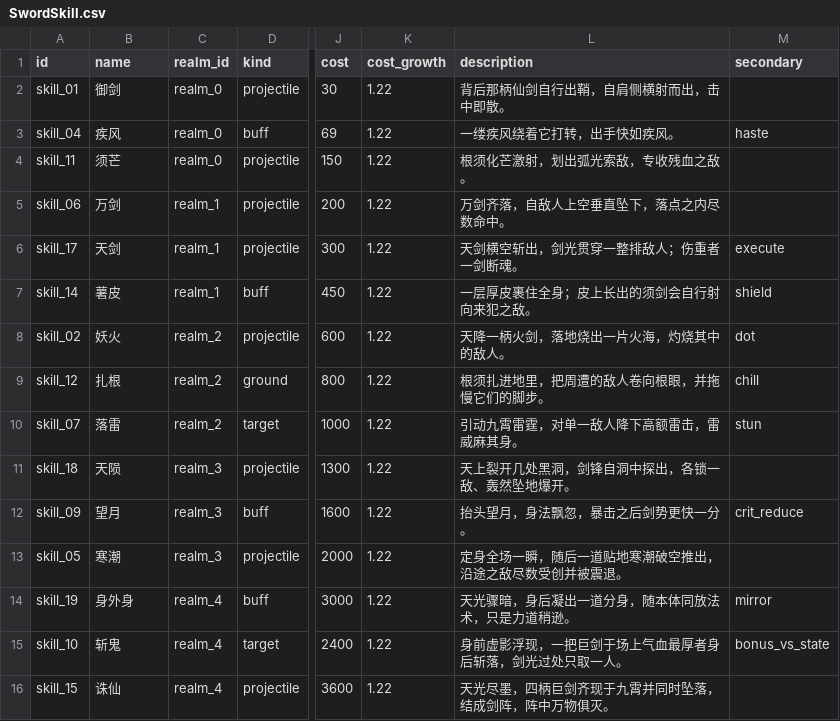
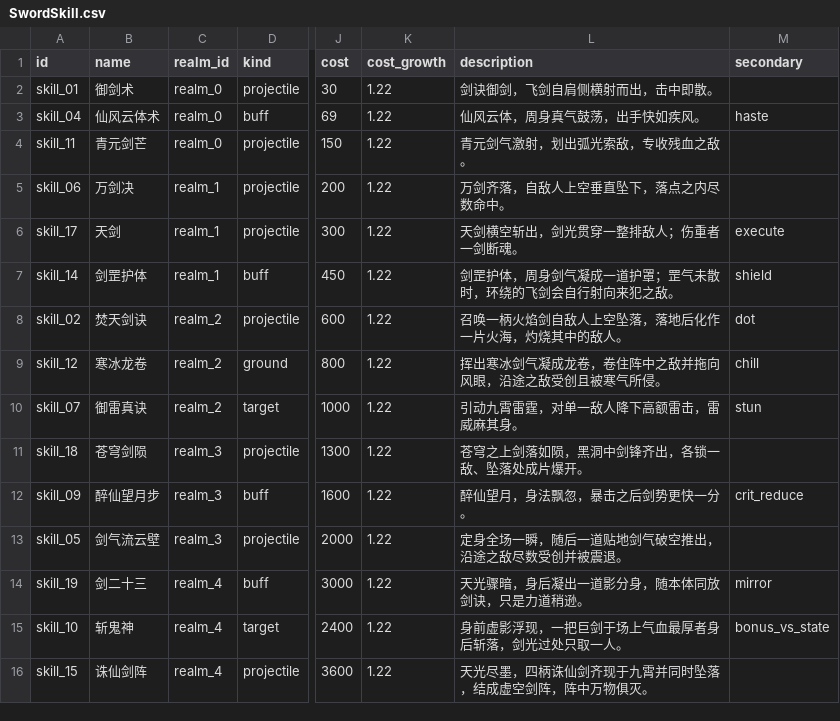
Before and after one commit to AsmodeusFX/Idle-Sword, a CSV file: idle-sword/Config/Tables/SwordSkill.csv, drawn as a sheet; only a part is shown, gaps mark what is left out; the diff names each change by its address in the sheet, - before the commit and + after, or states it on an @@ line.

```diff
--- a/idle-sword/Config/Tables/SwordSkill.csv
+++ b/idle-sword/Config/Tables/SwordSkill.csv
-B2 (name): 御剑
+B2 (name): 御剑术
-L2 (description): 背后那柄仙剑自行出鞘，自肩侧横射而出，击中即散。
+L2 (description): 剑诀御剑，飞剑自肩侧横射而出，击中即散。
-B3 (name): 疾风
+B3 (name): 仙风云体术
-L3 (description): 一缕疾风绕着它打转，出手快如疾风。
+L3 (description): 仙风云体，周身真气鼓荡，出手快如疾风。
-B4 (name): 须芒
+B4 (name): 青元剑芒
-L4 (description): 根须化芒激射，划出弧光索敌，专收残血之敌。
+L4 (description): 青元剑气激射，划出弧光索敌，专收残血之敌。
-B5 (name): 万剑
+B5 (name): 万剑决
-B7 (name): 薯皮
+B7 (name): 剑罡护体
-L7 (description): 一层厚皮裹住全身；皮上长出的须剑会自行射向来犯之敌。
+L7 (description): 剑罡护体，周身剑气凝成一道护罩；罡气未散时，环绕的飞剑会自行射向来犯之敌。
-B8 (name): 妖火
+B8 (name): 焚天剑诀
-L8 (description): 天降一柄火剑，落地烧出一片火海，灼烧其中的敌人。
+L8 (description): 召唤一柄火焰剑自敌人上空坠落，落地后化作一片火海，灼烧其中的敌人。
-B9 (name): 扎根
+B9 (name): 寒冰龙卷
-L9 (description): 根须扎进地里，把周遭的敌人卷向根眼，并拖慢它们的脚步。
+L9 (description): 挥出寒冰剑气凝成龙卷，卷住阵中之敌并拖向风眼，沿途之敌受创且被寒气所侵。
-B10 (name): 落雷
+B10 (name): 御雷真诀
-B11 (name): 天陨
+B11 (name): 苍穹剑陨
-L11 (description): 天上裂开几处黑洞，剑锋自洞中探出，各锁一敌、轰然坠地爆开。
+L11 (description): 苍穹之上剑落如陨，黑洞中剑锋齐出，各锁一敌、坠落处成片爆开。
-B12 (name): 望月
+B12 (name): 醉仙望月步
-L12 (description): 抬头望月，身法飘忽，暴击之后剑势更快一分。
+L12 (description): 醉仙望月，身法飘忽，暴击之后剑势更快一分。
-B13 (name): 寒潮
+B13 (name): 剑气流云壁
-L13 (description): 定身全场一瞬，随后一道贴地寒潮破空推出，沿途之敌尽数受创并被震退。
+L13 (description): 定身全场一瞬，随后一道贴地剑气破空推出，沿途之敌尽数受创并被震退。
-B14 (name): 身外身
+B14 (name): 剑二十三
-L14 (description): 天光骤暗，身后凝出一道分身，随本体同放法术，只是力道稍逊。
+L14 (description): 天光骤暗，身后凝出一道影分身，随本体同放剑诀，只是力道稍逊。
-B15 (name): 斩鬼
+B15 (name): 斩鬼神
-B16 (name): 诛仙
+B16 (name): 诛仙剑阵
-L16 (description): 天光尽墨，四柄巨剑齐现于九霄并同时坠落，结成剑阵，阵中万物俱灭。
+L16 (description): 天光尽墨，四柄诛仙剑齐现于九霄并同时坠落，结成虚空剑阵，阵中万物俱灭。
```
Also changed, not shown: idle-sword/Config/Tables/SwordUpgrade.csv, idle-sword/Config/Tables/Talent.csv, 45 other files.
